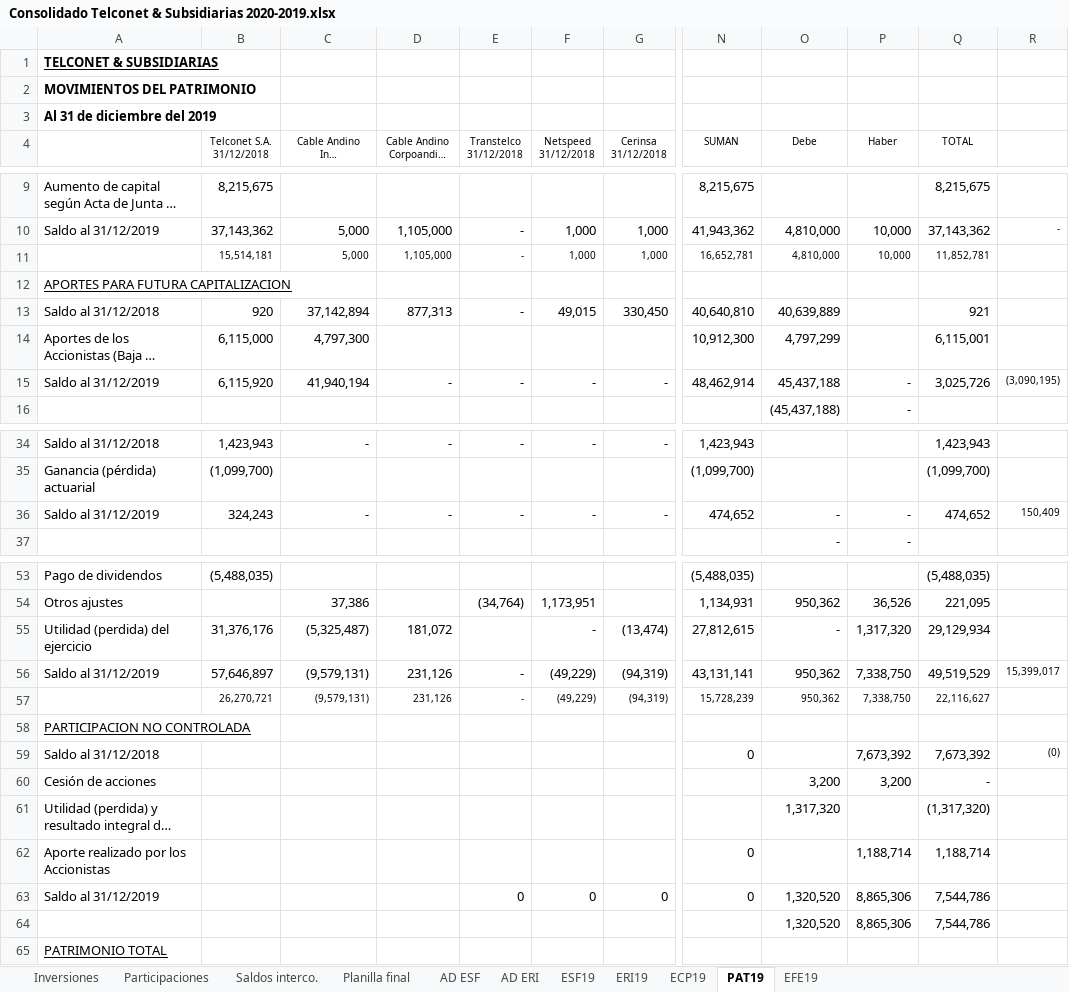
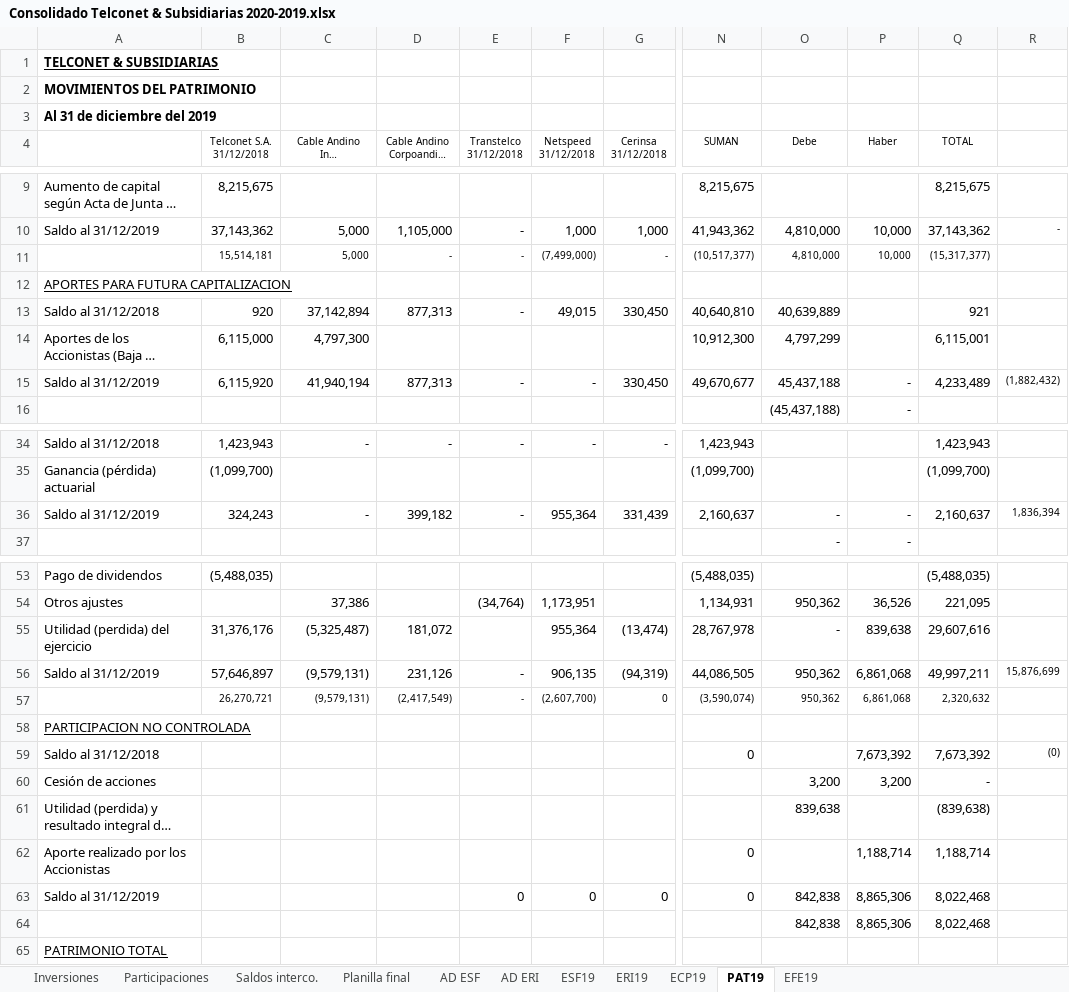
Before and after one commit to cesarleon911/consolidados, an Excel workbook: Consolidado Telconet & Subsidiarias 2020-2019.xlsx, sheet PAT19, drawn as a sheet; only a part is shown, gaps mark what is left out; long unchanged cells end in …; values as stored, in another font and other column widths than the file's, no borders; removed rows and columns are numbered as before the commit, all else as after; rows hold the shown columns only; the diff covers the shown part only; the diff names each change by its address in the sheet, - before the commit and + after, or states it on an @@ line.

```diff
--- a/Consolidado Telconet & Subsidiarias 2020-2019.xlsx (sheet PAT19)
+++ b/Consolidado Telconet & Subsidiarias 2020-2019.xlsx (sheet PAT19)
-D11: 1,105,000
+D11: -
-F11 (Netspeed 31/12/2018): 1,000
+F11 (Netspeed 31/12/2018): (7,499,000)
-G11 (Cerinsa 31/12/2018): 1,000
+G11 (Cerinsa 31/12/2018): -
-N11 (SUMAN): 16,652,781
+N11 (SUMAN): (10,517,377)
-Q11 (TOTAL): 11,852,781
+Q11 (TOTAL): (15,317,377)
-D15: -
+D15: 877,313
-G15 (Cerinsa 31/12/2018): -
+G15 (Cerinsa 31/12/2018): 330,450
-N15 (SUMAN): 48,462,914
+N15 (SUMAN): 49,670,677
-Q15 (TOTAL): 3,025,726
+Q15 (TOTAL): 4,233,489
-R15: (3,090,195)
+R15: (1,882,432)
-D36: -
+D36: 399,182
-F36 (Netspeed 31/12/2018): -
+F36 (Netspeed 31/12/2018): 955,364
-G36 (Cerinsa 31/12/2018): -
+G36 (Cerinsa 31/12/2018): 331,439
-N36 (SUMAN): 474,652
+N36 (SUMAN): 2,160,637
-Q36 (TOTAL): 474,652
+Q36 (TOTAL): 2,160,637
-R36: 150,409
+R36: 1,836,394
-F55 (Netspeed 31/12/2018): -
+F55 (Netspeed 31/12/2018): 955,364
-N55 (SUMAN): 27,812,615
+N55 (SUMAN): 28,767,978
-P55 (Haber): 1,317,320
+P55 (Haber): 839,638
-Q55 (TOTAL): 29,129,934
+Q55 (TOTAL): 29,607,616
-F56 (Netspeed 31/12/2018): (49,229)
+F56 (Netspeed 31/12/2018): 906,135
-N56 (SUMAN): 43,131,141
+N56 (SUMAN): 44,086,505
-P56:P57 (Haber): 7,338,750
+P56:P57 (Haber): 6,861,068
-Q56 (TOTAL): 49,519,529
+Q56 (TOTAL): 49,997,211
-R56: 15,399,017
+R56: 15,876,699
-D57: 231,126
+D57: (2,417,549)
-F57 (Netspeed 31/12/2018): (49,229)
+F57 (Netspeed 31/12/2018): (2,607,700)
-G57 (Cerinsa 31/12/2018): (94,319)
+G57 (Cerinsa 31/12/2018): 0
-N57 (SUMAN): 15,728,239
+N57 (SUMAN): (3,590,074)
-Q57 (TOTAL): 22,116,627
+Q57 (TOTAL): 2,320,632
-O61 (Debe): 1,317,320
+O61 (Debe): 839,638
-Q61 (TOTAL): (1,317,320)
+Q61 (TOTAL): (839,638)
-O63 (Debe): 1,320,520
+O63 (Debe): 842,838
-Q63 (TOTAL): 7,544,786
+Q63 (TOTAL): 8,022,468
-row 64:  |  |  |  |  |  |  |  | 1,320,520 | 8,865,306 | 7,544,786
+row 64:  |  |  |  |  |  |  |  | 842,838 | 8,865,306 | 8,022,468
```
Also changed, not shown: 18 edited cells elsewhere in this sheet, sheet Participaciones, sheet ESF19, sheet Planilla final, sheet AD ESF, sheet ERI19, sheet EFE19, formulas that keep their value, hidden cells, 5 other files.
